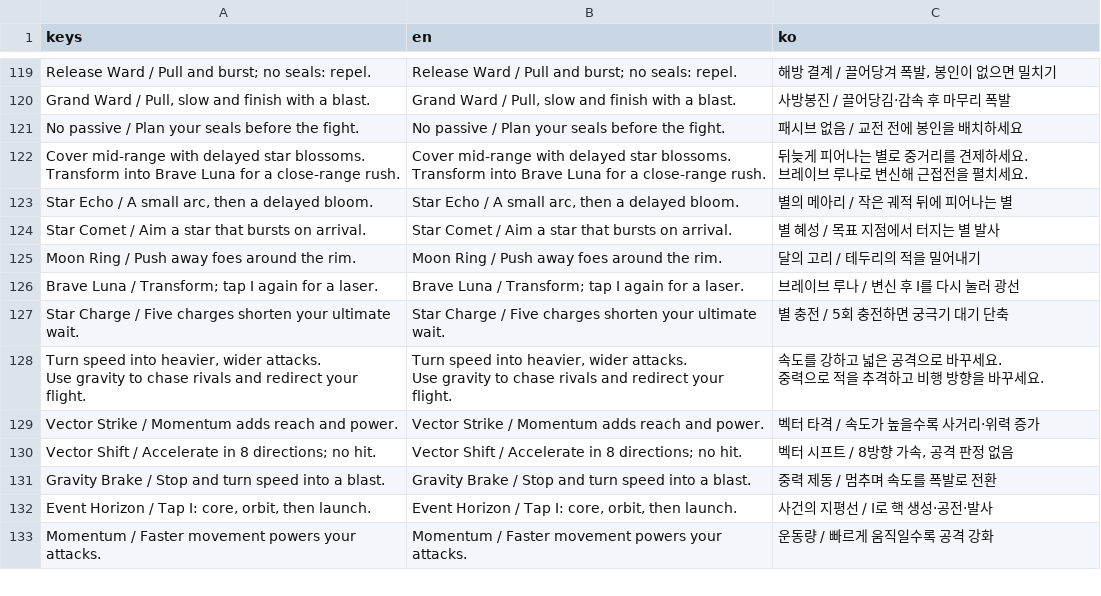
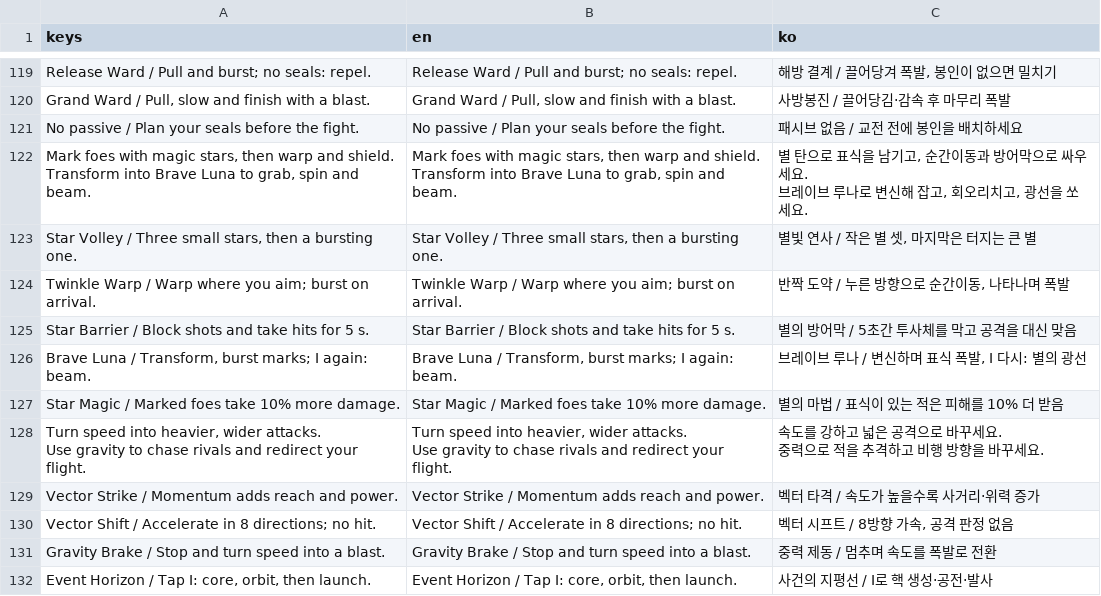
Before and after one commit to GraviTT/SmashNine, a CSV file: smash-nine-prototype/assets/i18n/strings.csv, drawn as a sheet; only a part is shown, gaps mark what is left out; the shorter side is filled out with more unchanged rows; removed rows and columns are numbered as before the commit, all else as after; ↵ is a line break in a cell; the diff names each change by its address in the sheet, - before the commit and + after, or states it on an @@ line.

```diff
--- a/smash-nine-prototype/assets/i18n/strings.csv
+++ b/smash-nine-prototype/assets/i18n/strings.csv
-row 122: Cover mid-range with delayed star blossoms. ↵ Transform into Brave Luna for a close-range rush. | Cover mid-range with delayed star blossoms. ↵ Transform into Brave Luna for a close-range rush. | 뒤늦게 피어나는 별로 중거리를 견제하세요. ↵ 브레이브 루나로 변신해 근접전을 펼치세요.
-row 123: Star Echo / A small arc, then a delayed bloom. | Star Echo / A small arc, then a delayed bloom. | 별의 메아리 / 작은 궤적 뒤에 피어나는 별
-row 124: Star Comet / Aim a star that bursts on arrival. | Star Comet / Aim a star that bursts on arrival. | 별 혜성 / 목표 지점에서 터지는 별 발사
-row 125: Moon Ring / Push away foes around the rim. | Moon Ring / Push away foes around the rim. | 달의 고리 / 테두리의 적을 밀어내기
-row 126: Brave Luna / Transform; tap I again for a laser. | Brave Luna / Transform; tap I again for a laser. | 브레이브 루나 / 변신 후 I를 다시 눌러 광선
-row 127: Star Charge / Five charges shorten your ultimate wait. | Star Charge / Five charges shorten your ultimate wait. | 별 충전 / 5회 충전하면 궁극기 대기 단축
+row 122: Mark foes with magic stars, then warp and shield. ↵ Transform into Brave Luna to grab, spin and beam. | Mark foes with magic stars, then warp and shield. ↵ Transform into Brave Luna to grab, spin and beam. | 별 탄으로 표식을 남기고, 순간이동과 방어막으로 싸우세요. ↵ 브레이브 루나로 변신해 잡고, 회오리치고, 광선을 쏘세요.
+row 123: Star Volley / Three small stars, then a bursting one. | Star Volley / Three small stars, then a bursting one. | 별빛 연사 / 작은 별 셋, 마지막은 터지는 큰 별
+row 124: Twinkle Warp / Warp where you aim; burst on arrival. | Twinkle Warp / Warp where you aim; burst on arrival. | 반짝 도약 / 누른 방향으로 순간이동, 나타나며 폭발
+row 125: Star Barrier / Block shots and take hits for 5 s. | Star Barrier / Block shots and take hits for 5 s. | 별의 방어막 / 5초간 투사체를 막고 공격을 대신 맞음
+row 126: Brave Luna / Transform, burst marks; I again: beam. | Brave Luna / Transform, burst marks; I again: beam. | 브레이브 루나 / 변신하며 표식 폭발, I 다시: 별의 광선
+row 127: Star Magic / Marked foes take 10% more damage. | Star Magic / Marked foes take 10% more damage. | 별의 마법 / 표식이 있는 적은 피해를 10% 더 받음
```
Also changed, not shown: 28 other files.
